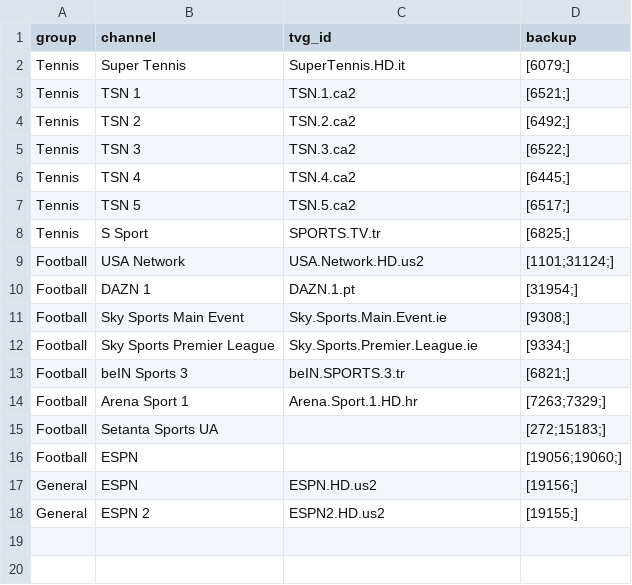
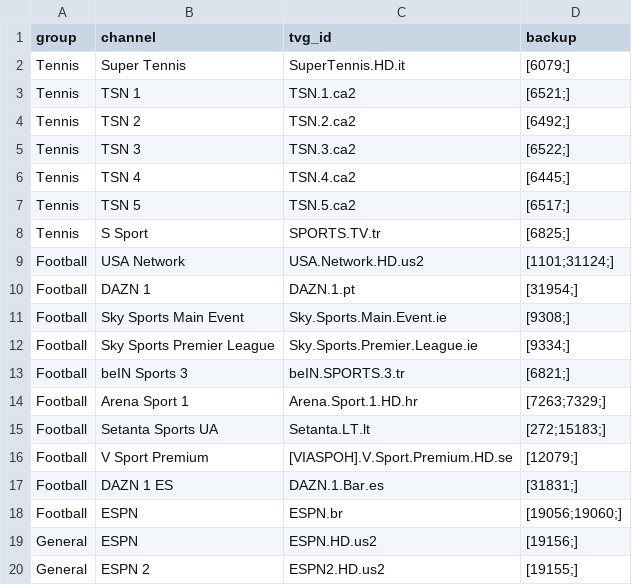
Before and after one commit to lamtung16/iptv, a CSV file: misc/slnennahc.csv, drawn as a sheet.

```diff
--- a/misc/slnennahc.csv
+++ b/misc/slnennahc.csv
@@ -14,4 +14,6 @@ Football,beIN Sports 3,beIN.SPORTS.3.tr,[6821;]
 Football,Arena Sport 1,Arena.Sport.1.HD.hr,[7263;7329;]
-Football,Setanta Sports UA,,[272;15183;]
-Football,ESPN,,[19056;19060;]
+Football,Setanta Sports UA,Setanta.LT.lt,[272;15183;]
+Football,V Sport Premium,[VIASPOH].V.Sport.Premium.HD.se,[12079;]
+Football,DAZN 1 ES,DAZN.1.Bar.es,[31831;]
+Football,ESPN,ESPN.br,[19056;19060;]
 General,ESPN,ESPN.HD.us2,[19156;]
```
Also changed, not shown: 1 other file.
